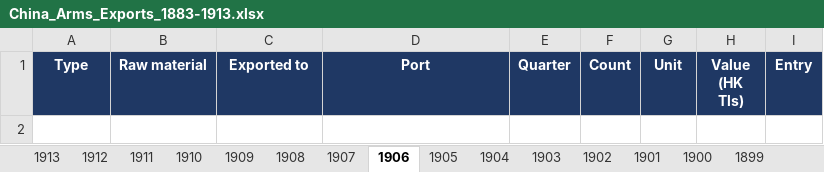
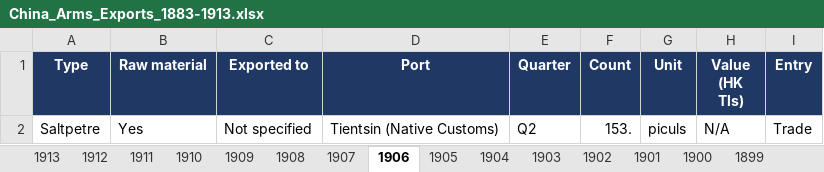
Before and after one commit to hinsonyuen/PATH-Hinson-Work-, an Excel workbook: china/workbooks/China_Arms_Exports_1883-1913.xlsx, sheet 1906, drawn as a sheet; values as stored, in another font and other column widths than the file's, no borders; the diff names each change by its address in the sheet, - before the commit and + after, or states it on an @@ line.

```diff
--- a/china/workbooks/China_Arms_Exports_1883-1913.xlsx (sheet 1906)
+++ b/china/workbooks/China_Arms_Exports_1883-1913.xlsx (sheet 1906)
+row 2: Saltpetre | Yes | Not specified | Tientsin (Native Customs) | Q2 | 153. | piculs | N/A | Trade
```
Also changed, not shown: sheet Notes, sheet Coverage, sheet 1905, china/workbooks/China_Arms_Imports_1883-1913.xlsx, 3 other files.
